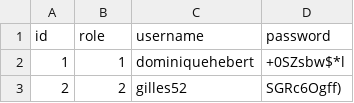
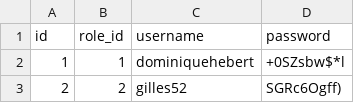
Before and after one commit to MugicaLaurendi/Brief-Fast-API-Docker-CICD, a CSV file: csv/users.csv, drawn as a sheet; only a part is shown.

```diff
--- a/csv/users.csv
+++ b/csv/users.csv
@@ -1,2 +1,2 @@
-id,role,username,password
+id,role_id,username,password
 1,1,dominiquehebert,+0SZsbw$*l
```
Also changed, not shown: csv/articles.csv, csv/clients.csv, 6 other files.
